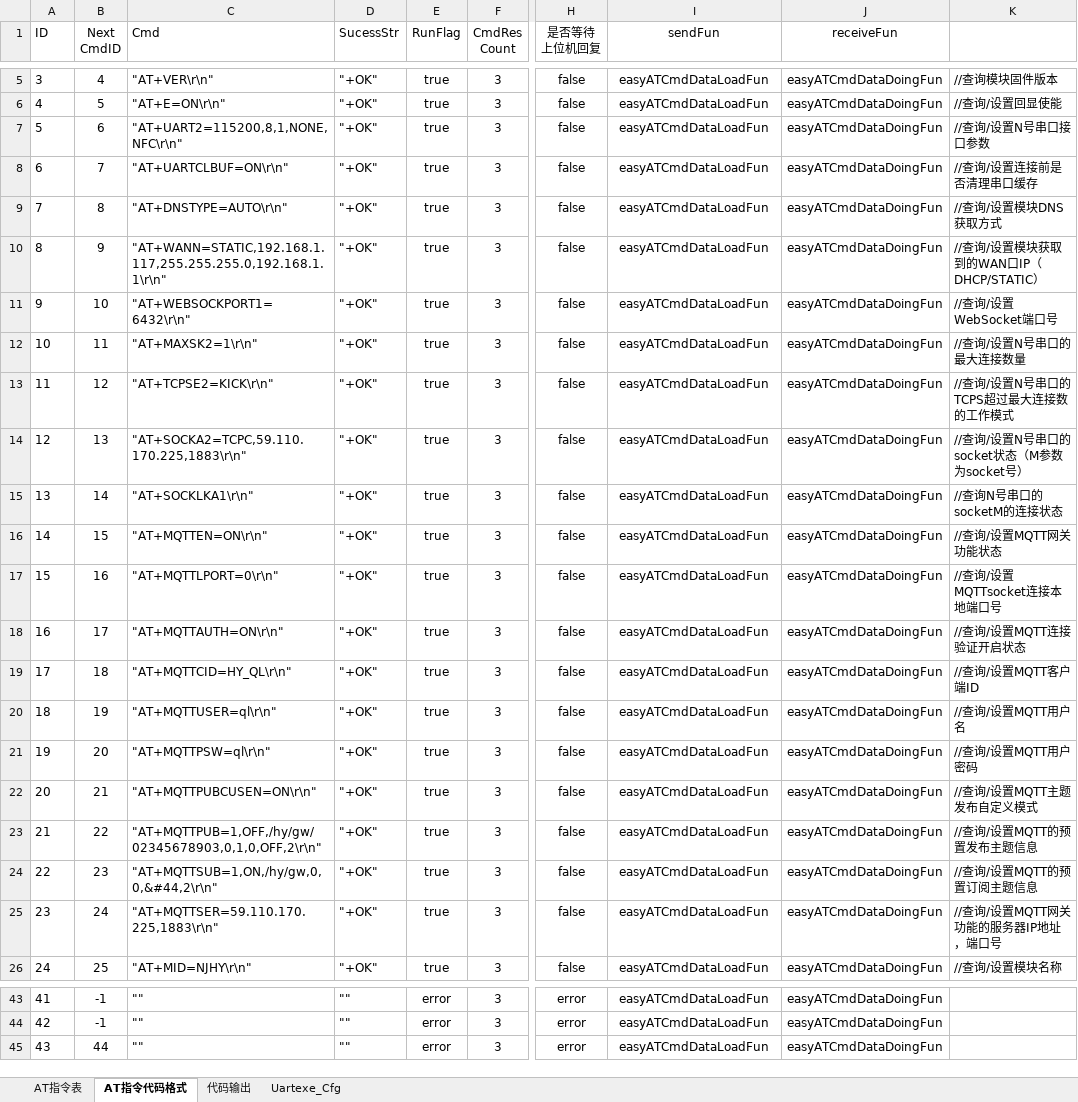
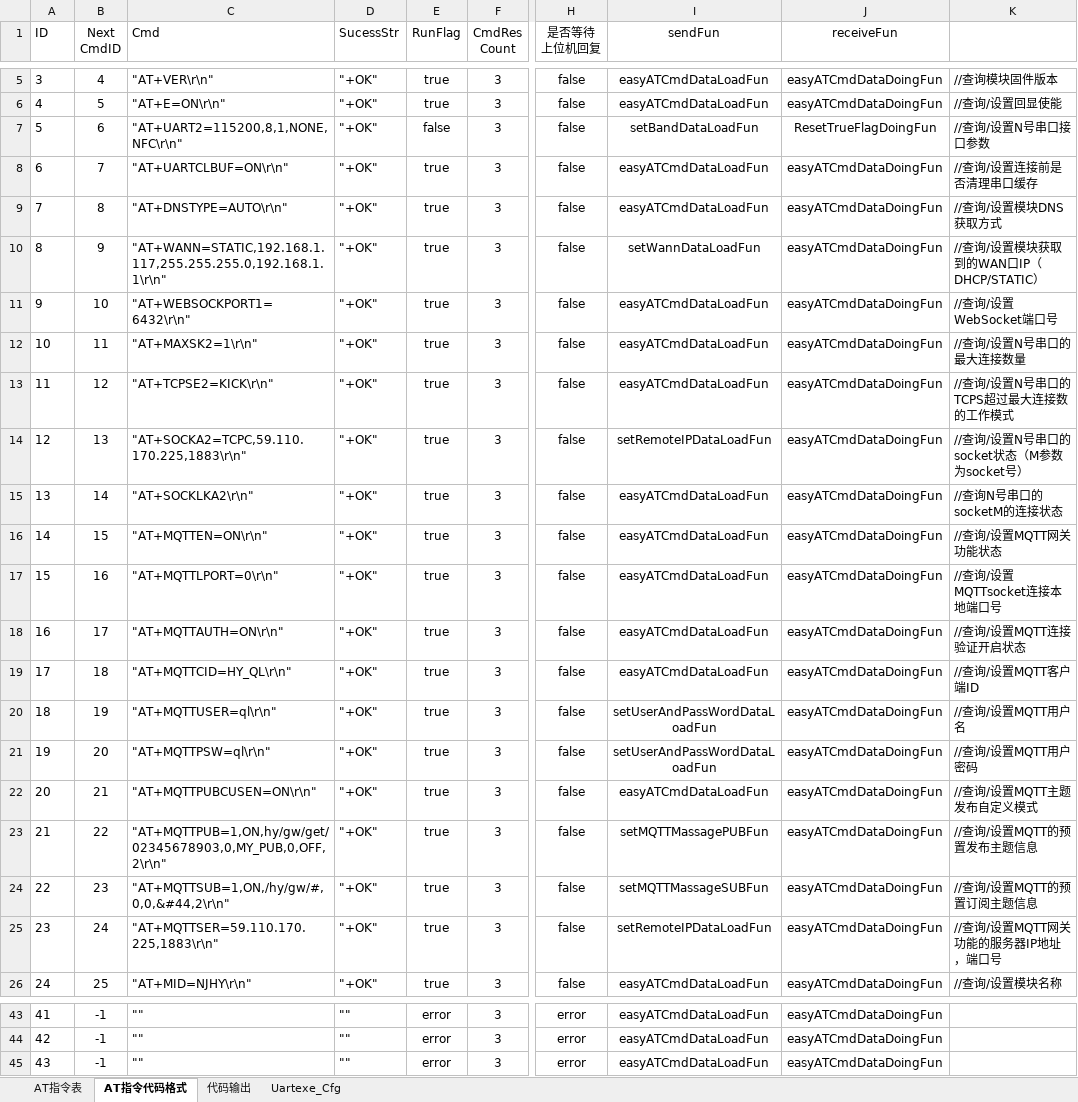
Before and after one commit to chaimark/WorkSpace, an Excel workbook: MQTT采集终端/MQTT采集器程序(新加 MQTT MBUS 网口功能)/Interflow/AT指令集_MQTT_ED2.xlsx, sheet AT指令代码格式, drawn as a sheet; only a part is shown, gaps mark what is left out; values as stored, in another font and other column widths than the file's, no borders; the diff names each change by its address in the sheet, - before the commit and + after, or states it on an @@ line.

```diff
--- a/MQTT采集终端/MQTT采集器程序(新加 MQTT MBUS 网口功能)/Interflow/AT指令集_MQTT_ED2.xlsx (sheet AT指令代码格式)
+++ b/MQTT采集终端/MQTT采集器程序(新加 MQTT MBUS 网口功能)/Interflow/AT指令集_MQTT_ED2.xlsx (sheet AT指令代码格式)
-E7 (RunFlag): true
+E7 (RunFlag): false
-I7 (sendFun): easyATCmdDataLoadFun
+I7 (sendFun): setBandDataLoadFun
-J7 (receiveFun): easyATCmdDataDoingFun
+J7 (receiveFun): ResetTrueFlagDoingFun
-I10 (sendFun): easyATCmdDataLoadFun
+I10 (sendFun): setWannDataLoadFun
-I14 (sendFun): easyATCmdDataLoadFun
+I14 (sendFun): setRemoteIPDataLoadFun
-C15 (Cmd): "AT+SOCKLKA1\r\n"
+C15 (Cmd): "AT+SOCKLKA2\r\n"
-I20:I21 (sendFun): easyATCmdDataLoadFun
+I20:I21 (sendFun): setUserAndPassWordDataLoadFun
-C23 (Cmd): "AT+MQTTPUB=1,OFF,/hy/gw/02345678903,0,1,0,OFF,2\r\n"
+C23 (Cmd): "AT+MQTTPUB=1,ON,hy/gw/get/02345678903,0,MY_PUB,0,OFF,2\r\n"
-I23 (sendFun): easyATCmdDataLoadFun
+I23 (sendFun): setMQTTMassagePUBFun
-C24 (Cmd): "AT+MQTTSUB=1,ON,/hy/gw,0,0,&#44,2\r\n"
+C24 (Cmd): "AT+MQTTSUB=1,ON,/hy/gw/#,0,0,&#44,2\r\n"
-I24 (sendFun): easyATCmdDataLoadFun
+I24 (sendFun): setMQTTMassageSUBFun
-I25 (sendFun): easyATCmdDataLoadFun
+I25 (sendFun): setRemoteIPDataLoadFun
-B45 (Next CmdID): 44
+B45 (Next CmdID): -1
```
Also changed, not shown: sheet AT指令表, sheet 代码输出, sheet Uartexe_Cfg, formulas that keep their value, 3 other files.
